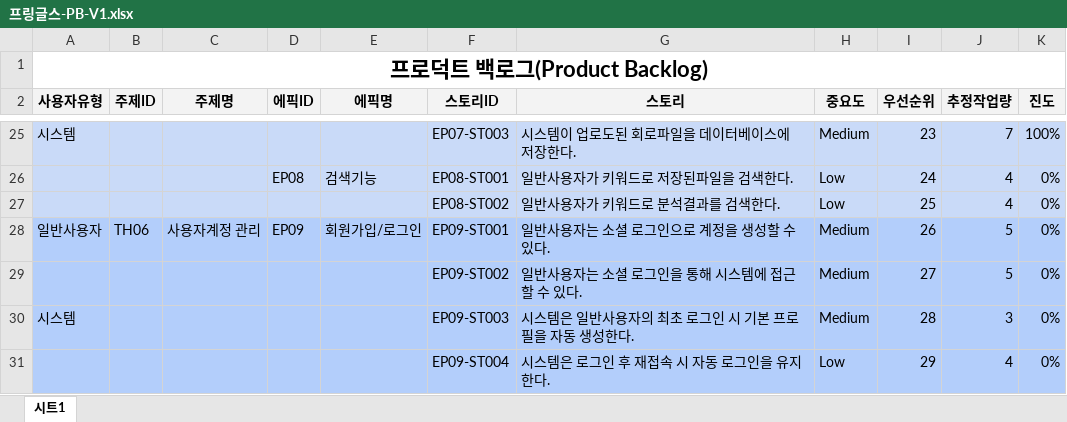
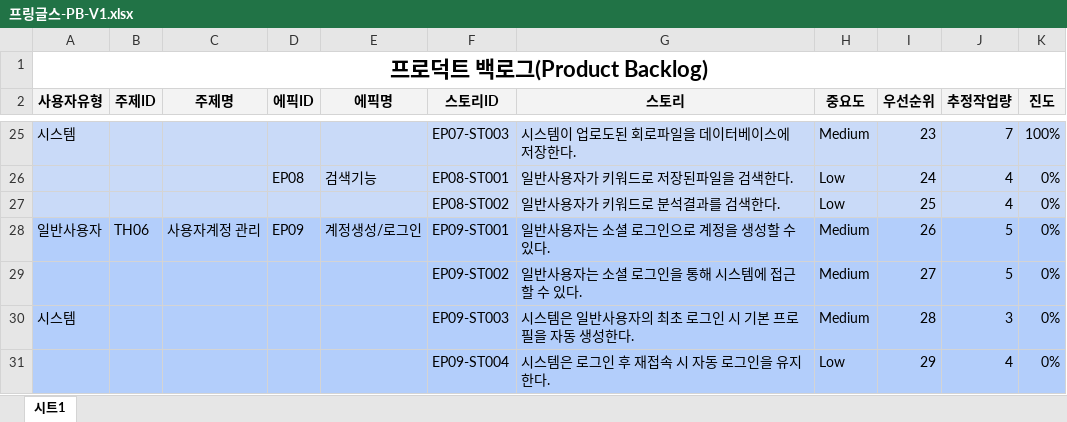
Before and after one commit to rspstat/Pringles, an Excel workbook: doc/프링글스-PB-V1.xlsx, sheet 시트1, drawn as a sheet; only a part is shown, gaps mark what is left out; values as stored, in another font and other column widths than the file's, no borders; the diff names each change by its address in the sheet, - before the commit and + after, or states it on an @@ line.

```diff
--- a/doc/프링글스-PB-V1.xlsx (sheet 시트1)
+++ b/doc/프링글스-PB-V1.xlsx (sheet 시트1)
-E28 (에픽명): 회원가입/로그인
+E28 (에픽명): 계정생성/로그인
```
Also changed, not shown: doc/프링글스-SB-01-V1.xlsx, 6 other files.
